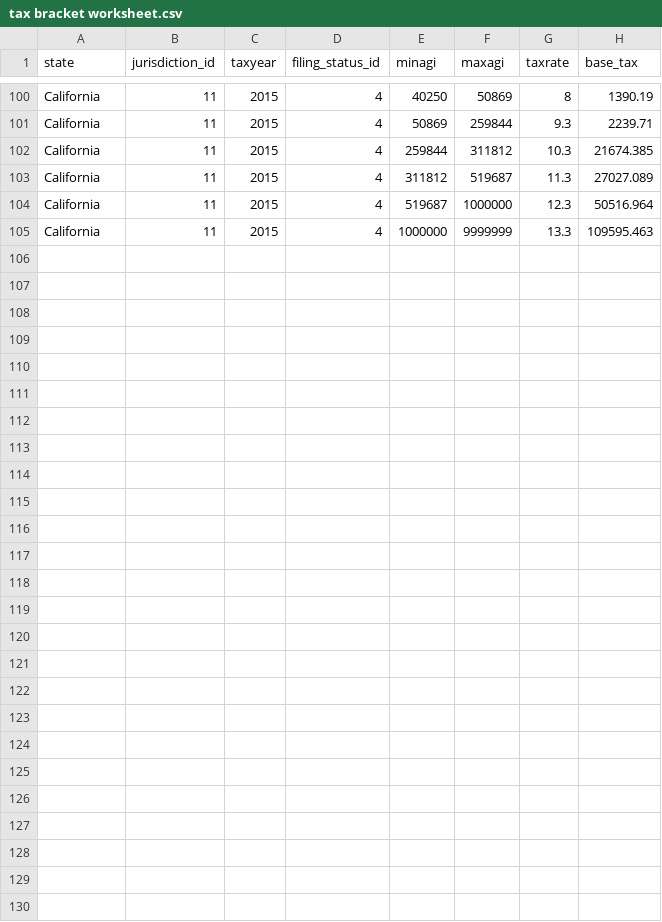
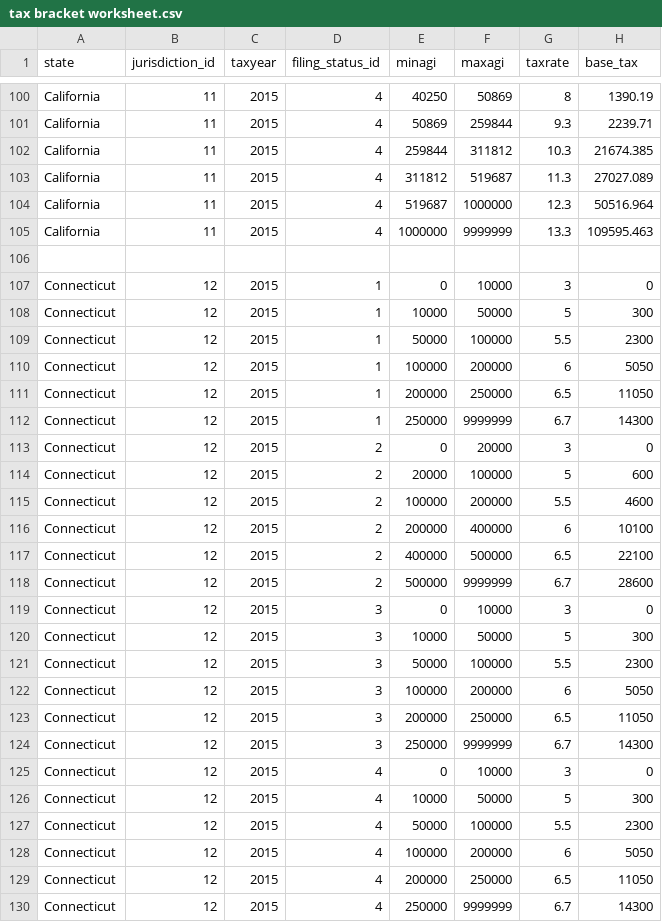
Before and after one commit to minamhere/Networth, a CSV file: Data Sources/tax bracket worksheet.csv, drawn as a sheet; only a part is shown, gaps mark what is left out; the diff names each change by its address in the sheet, - before the commit and + after, or states it on an @@ line.

Commit message:
remove Armed Forces "States". Add Conecticut brackets.

```diff
--- a/Data Sources/tax bracket worksheet.csv
+++ b/Data Sources/tax bracket worksheet.csv
+row 106: (empty)
+row 107: Connecticut | 12 | 2015 | 1 | 0 | 10000 | 3 | 0
+row 108: Connecticut | 12 | 2015 | 1 | 10000 | 50000 | 5 | 300
+row 109: Connecticut | 12 | 2015 | 1 | 50000 | 100000 | 5.5 | 2300
+row 110: Connecticut | 12 | 2015 | 1 | 100000 | 200000 | 6 | 5050
+row 111: Connecticut | 12 | 2015 | 1 | 200000 | 250000 | 6.5 | 11050
+row 112: Connecticut | 12 | 2015 | 1 | 250000 | 9999999 | 6.7 | 14300
+row 113: Connecticut | 12 | 2015 | 2 | 0 | 20000 | 3 | 0
+row 114: Connecticut | 12 | 2015 | 2 | 20000 | 100000 | 5 | 600
+row 115: Connecticut | 12 | 2015 | 2 | 100000 | 200000 | 5.5 | 4600
+row 116: Connecticut | 12 | 2015 | 2 | 200000 | 400000 | 6 | 10100
+row 117: Connecticut | 12 | 2015 | 2 | 400000 | 500000 | 6.5 | 22100
+row 118: Connecticut | 12 | 2015 | 2 | 500000 | 9999999 | 6.7 | 28600
+row 119: Connecticut | 12 | 2015 | 3 | 0 | 10000 | 3 | 0
+row 120: Connecticut | 12 | 2015 | 3 | 10000 | 50000 | 5 | 300
+row 121: Connecticut | 12 | 2015 | 3 | 50000 | 100000 | 5.5 | 2300
+row 122: Connecticut | 12 | 2015 | 3 | 100000 | 200000 | 6 | 5050
+row 123: Connecticut | 12 | 2015 | 3 | 200000 | 250000 | 6.5 | 11050
+row 124: Connecticut | 12 | 2015 | 3 | 250000 | 9999999 | 6.7 | 14300
+row 125: Connecticut | 12 | 2015 | 4 | 0 | 10000 | 3 | 0
+row 126: Connecticut | 12 | 2015 | 4 | 10000 | 50000 | 5 | 300
+row 127: Connecticut | 12 | 2015 | 4 | 50000 | 100000 | 5.5 | 2300
+row 128: Connecticut | 12 | 2015 | 4 | 100000 | 200000 | 6 | 5050
+row 129: Connecticut | 12 | 2015 | 4 | 200000 | 250000 | 6.5 | 11050
+row 130: Connecticut | 12 | 2015 | 4 | 250000 | 9999999 | 6.7 | 14300
```
Also changed, not shown: Data Sources/states.csv, 1 other file.
